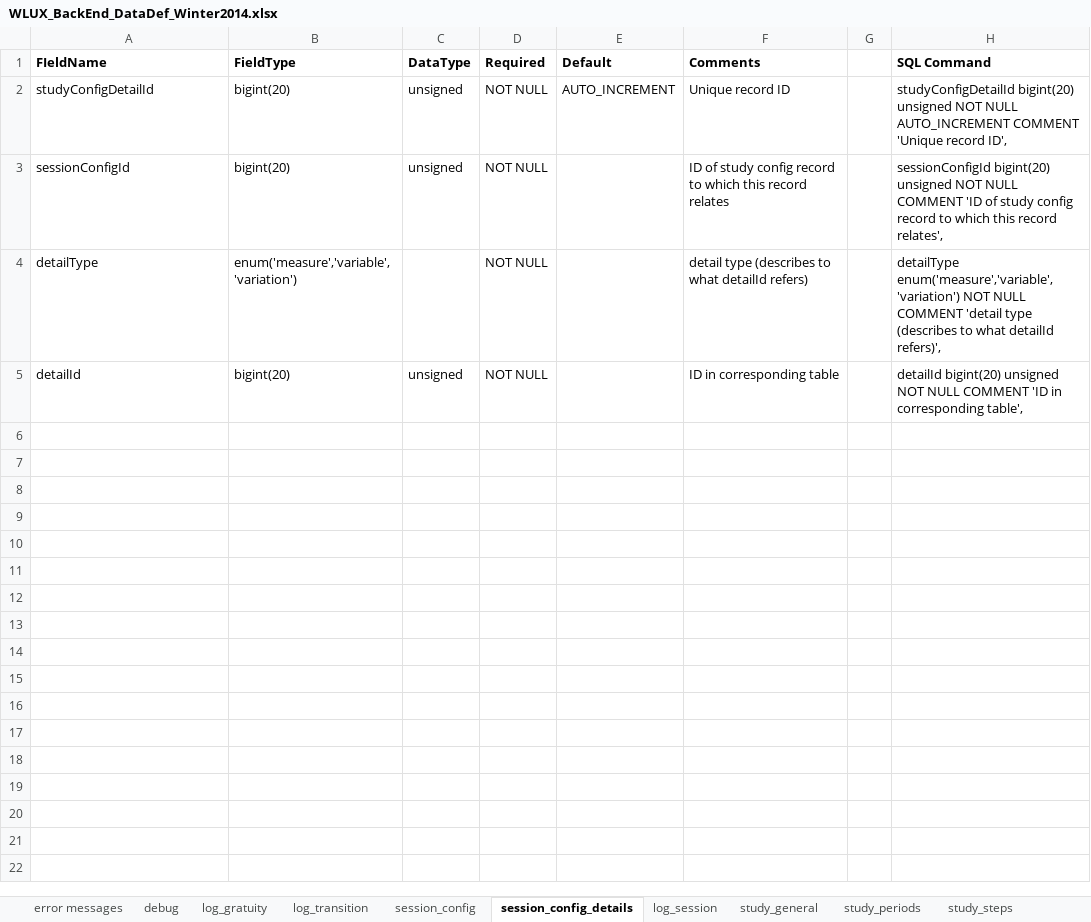
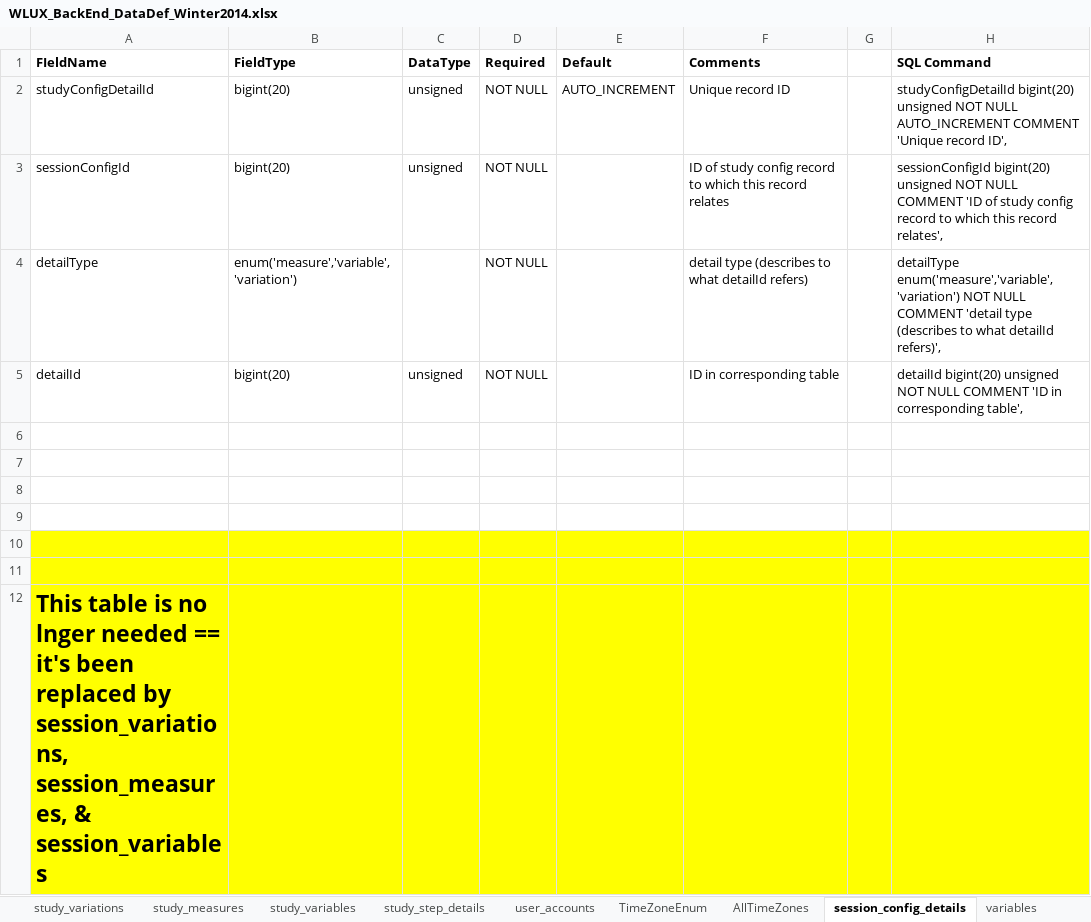
Before and after one commit to weblabux/wlux_web_service, an Excel workbook: documentation/WLUX_BackEnd_DataDef_Winter2014.xlsx, sheet session_config_details, drawn as a sheet; values as stored, in another font and other column widths than the file's, no borders; the diff names each change by its address in the sheet, - before the commit and + after, or states it on an @@ line.

```diff
--- a/documentation/WLUX_BackEnd_DataDef_Winter2014.xlsx (sheet session_config_details)
+++ b/documentation/WLUX_BackEnd_DataDef_Winter2014.xlsx (sheet session_config_details)
+row 6: (empty)
+row 7: (empty)
+row 8: (empty)
+row 9: (empty)
+row 10: (empty)
+row 11: (empty)
+row 12: This table is no lnger needed == it's been replaced by session_variations, session_measures, & session_variables
```
Also changed, not shown: sheet log_session, sheet session_step_config, sheet variables, sheet study_variables, other sheet tabs, formulas that keep their value, 2 other files.
